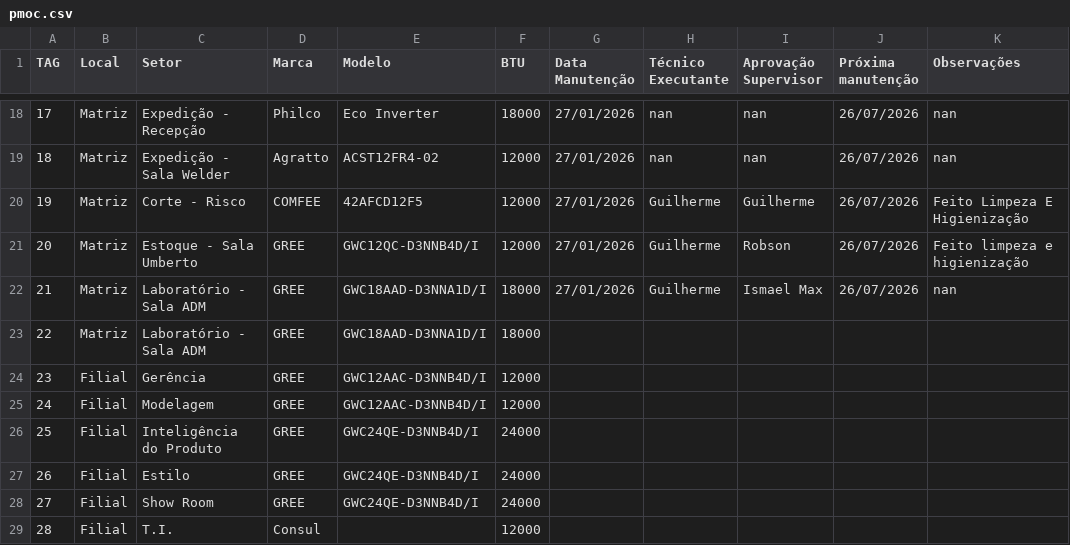
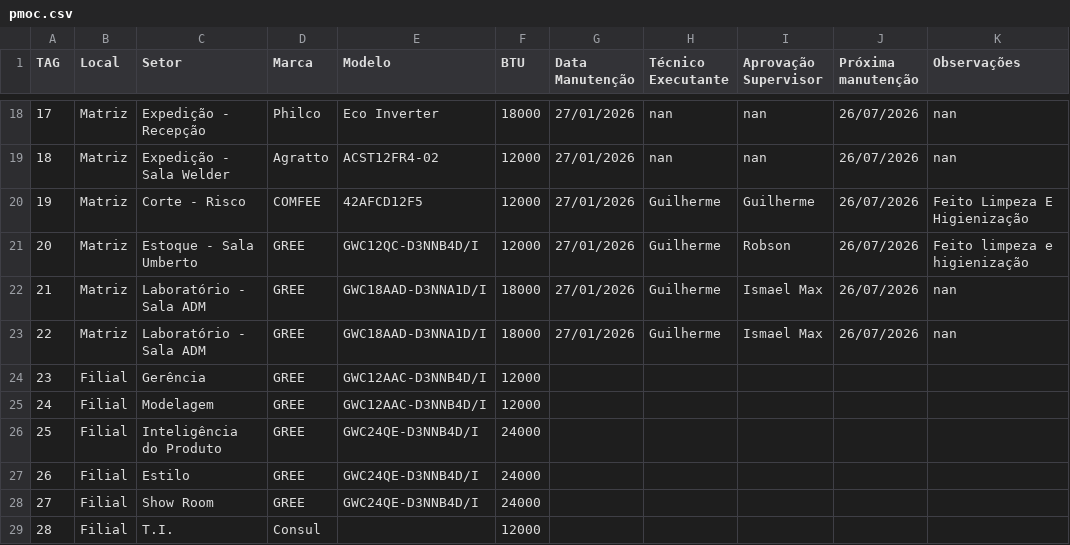
Before and after one commit to vilelarobson0971/pmoc, a CSV file: pmoc.csv, drawn as a sheet; only a part is shown, gaps mark what is left out.

Commit message:
Atualização PMOC - 2026-01-27 10:32:27

```diff
--- a/pmoc.csv
+++ b/pmoc.csv
@@ -22,3 +22,3 @@ TAG,Local,Setor,Marca,Modelo,BTU,Data Manutenção,Técnico Executante,Aprovaç
 21,Matriz,Laboratório - Sala ADM,GREE,GWC18AAD-D3NNA1D/I,18000,27/01/2026,Guilherme,Ismael Max,26/07/2026,nan
-22,Matriz,Laboratório - Sala ADM,GREE,GWC18AAD-D3NNA1D/I,18000,,,,,
+22,Matriz,Laboratório - Sala ADM,GREE,GWC18AAD-D3NNA1D/I,18000,27/01/2026,Guilherme,Ismael Max,26/07/2026,nan
 23,Filial,Gerência,GREE,GWC12AAC-D3NNB4D/I,12000,,,,,
```
